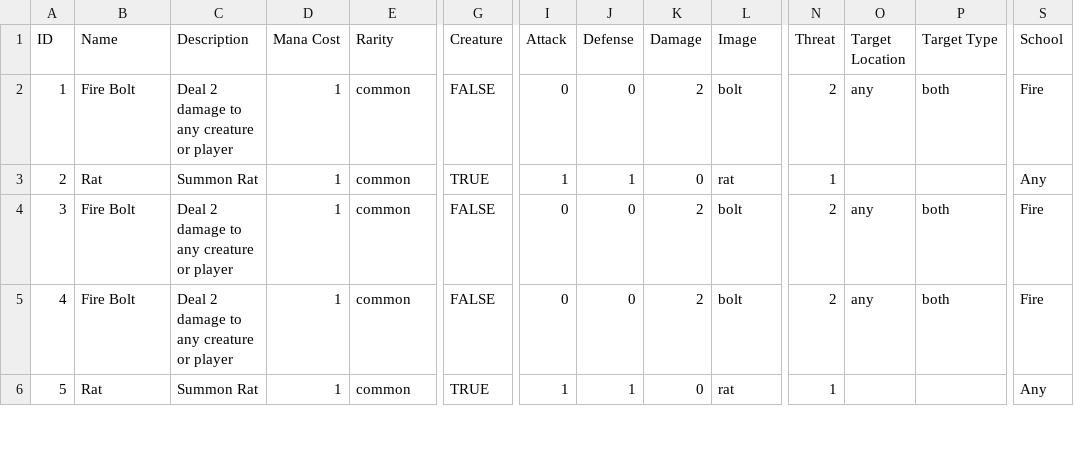
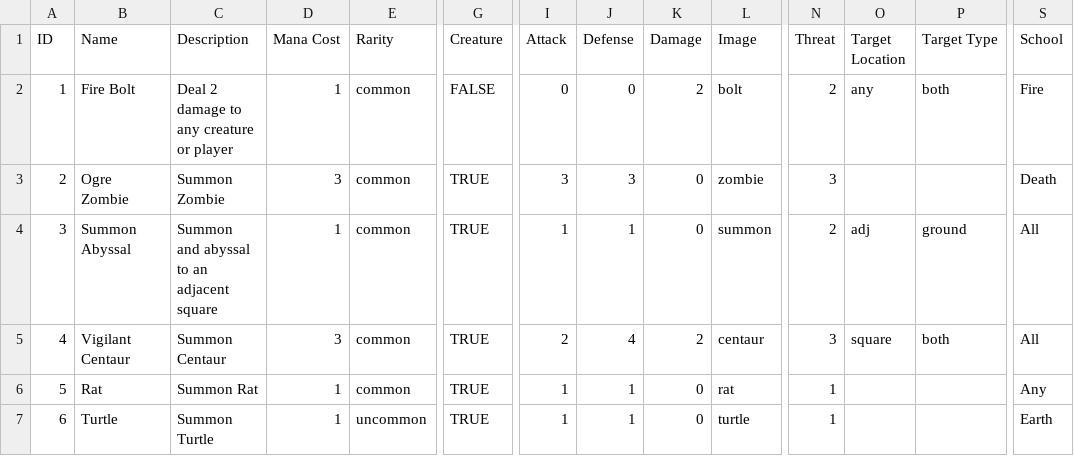
Before and after one commit to gpsayers/boardgame_rpg, a CSV file: culd/Assets/CardData/data.csv, drawn as a sheet; only a part is shown, gaps mark what is left out; rows hold the shown columns only; the diff covers the shown part only; the diff names each change by its address in the sheet, - before the commit and + after, or states it on an @@ line.

```diff
--- a/culd/Assets/CardData/data.csv
+++ b/culd/Assets/CardData/data.csv
-B3 (Name): Rat
+B3 (Name): Ogre Zombie
-C3 (Description): Summon Rat
+C3 (Description): Summon Zombie
-D3 (Mana Cost): 1
+D3 (Mana Cost): 3
-I3 (Attack): 1
+I3 (Attack): 3
-J3 (Defense): 1
+J3 (Defense): 3
-L3 (Image): rat
+L3 (Image): zombie
-N3 (Threat): 1
+N3 (Threat): 3
-S3 (School): Any
+S3 (School): Death
-B4 (Name): Fire Bolt
+B4 (Name): Summon Abyssal
-C4 (Description): Deal 2 damage to any creature or player
+C4 (Description): Summon and abyssal to an adjacent square
-G4:G5 (Creature): FALSE
+G4:G5 (Creature): TRUE
-I4 (Attack): 0
+I4 (Attack): 1
-J4 (Defense): 0
+J4 (Defense): 1
-K4 (Damage): 2
+K4 (Damage): 0
-L4 (Image): bolt
+L4 (Image): summon
-O4 (Target Location): any
+O4 (Target Location): adj
-P4 (Target Type): both
+P4 (Target Type): ground
-S4:S5 (School): Fire
+S4:S5 (School): All
-B5 (Name): Fire Bolt
+B5 (Name): Vigilant Centaur
-C5 (Description): Deal 2 damage to any creature or player
+C5 (Description): Summon Centaur
-D5 (Mana Cost): 1
+D5 (Mana Cost): 3
-I5 (Attack): 0
+I5 (Attack): 2
-J5 (Defense): 0
+J5 (Defense): 4
-L5 (Image): bolt
+L5 (Image): centaur
-N5 (Threat): 2
+N5 (Threat): 3
-O5 (Target Location): any
+O5 (Target Location): square
+row 7: 6 | Turtle | Summon Turtle | 1 | uncommon | TRUE | 1 | 1 | 0 | turtle | 1 |  |  | Earth
```
Also changed, not shown: 3 added rows, 1 removed row and 62 edited cells elsewhere in this file, 5 other files.
